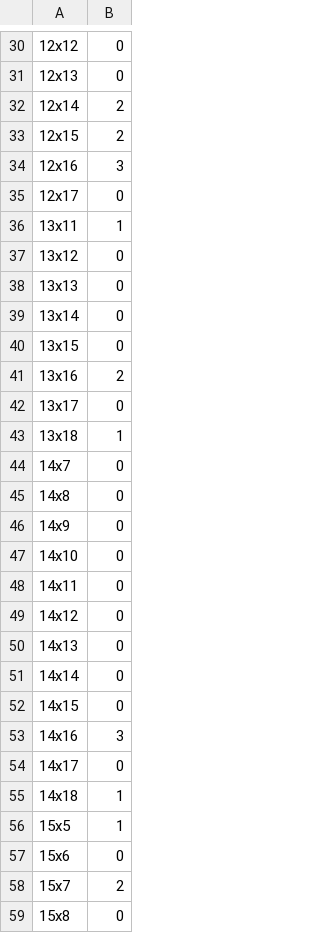
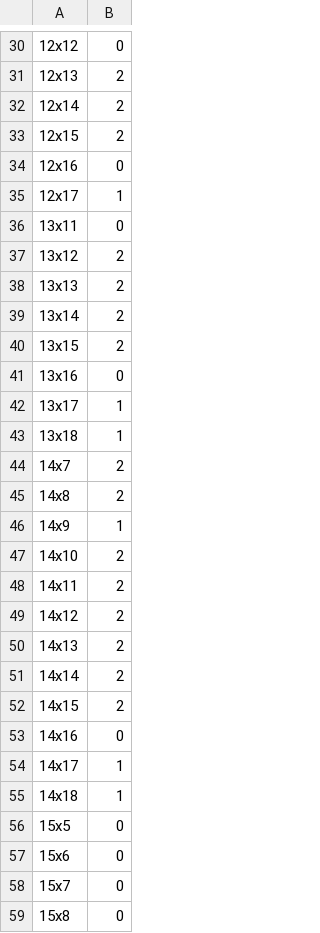
Before and after one commit to 1alnoman/ScribbleDom, a CSV file: preprocessed_data/cancers/Melanoma/mclust_result.csv, drawn as a sheet; only a part is shown, gaps mark what is left out; the diff covers the shown part only.

```diff
--- a/preprocessed_data/cancers/Melanoma/mclust_result.csv
+++ b/preprocessed_data/cancers/Melanoma/mclust_result.csv
@@ -30,30 +30,30 @@
 12x12,0
-12x13,0
+12x13,2
 12x14,2
 12x15,2
-12x16,3
-12x17,0
-13x11,1
-13x12,0
-13x13,0
-13x14,0
-13x15,0
-13x16,2
-13x17,0
+12x16,0
+12x17,1
+13x11,0
+13x12,2
+13x13,2
+13x14,2
+13x15,2
+13x16,0
+13x17,1
 13x18,1
-14x7,0
-14x8,0
-14x9,0
-14x10,0
-14x11,0
-14x12,0
-14x13,0
-14x14,0
-14x15,0
-14x16,3
-14x17,0
+14x7,2
+14x8,2
+14x9,1
+14x10,2
+14x11,2
+14x12,2
+14x13,2
+14x14,2
+14x15,2
+14x16,0
+14x17,1
 14x18,1
-15x5,1
+15x5,0
 15x6,0
-15x7,2
+15x7,0
 15x8,0
```
Also changed, not shown: 174 edited cells elsewhere in this file, preprocessed_data/cancers/Melanoma/mclust_backbone.csv, 16 other files.
